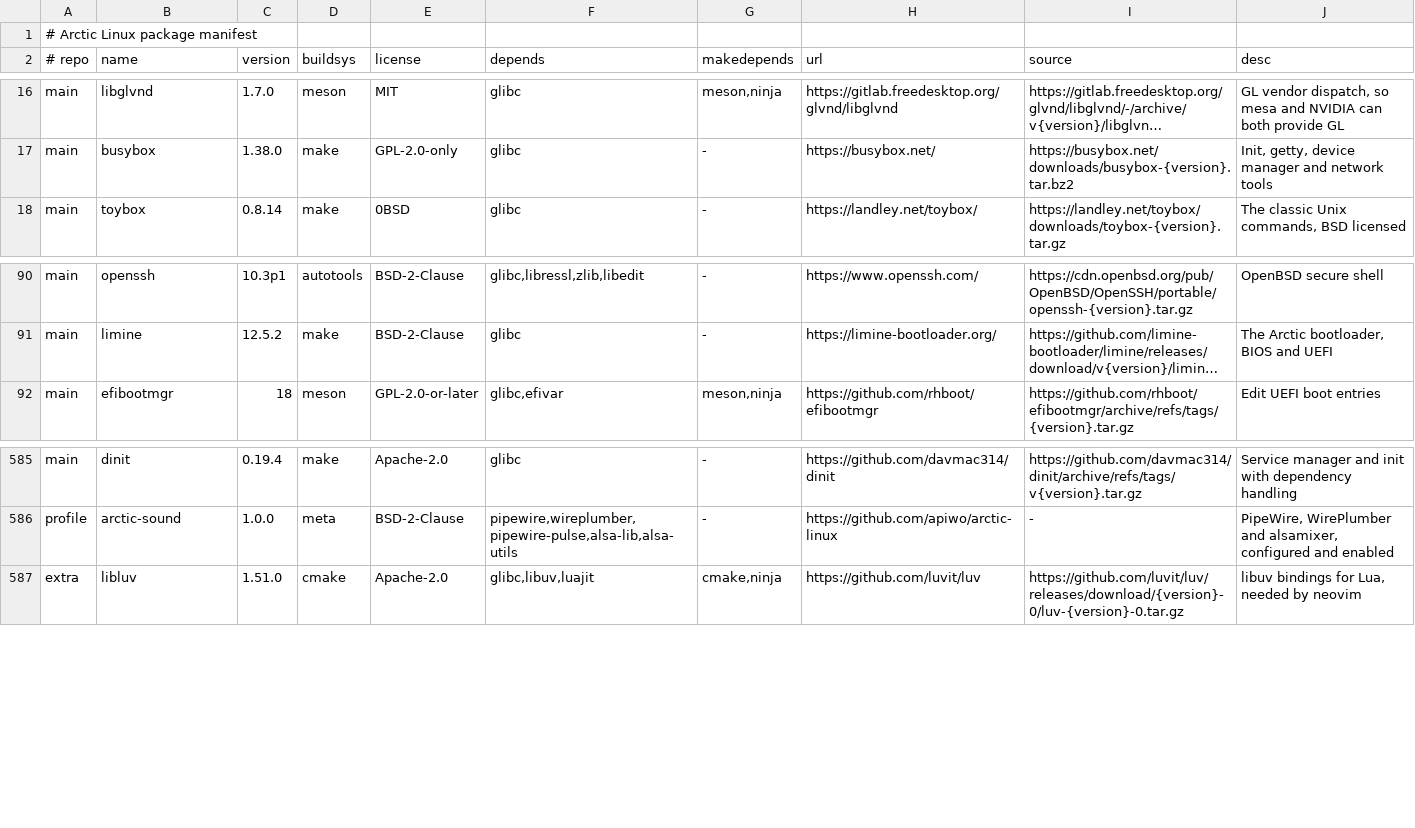
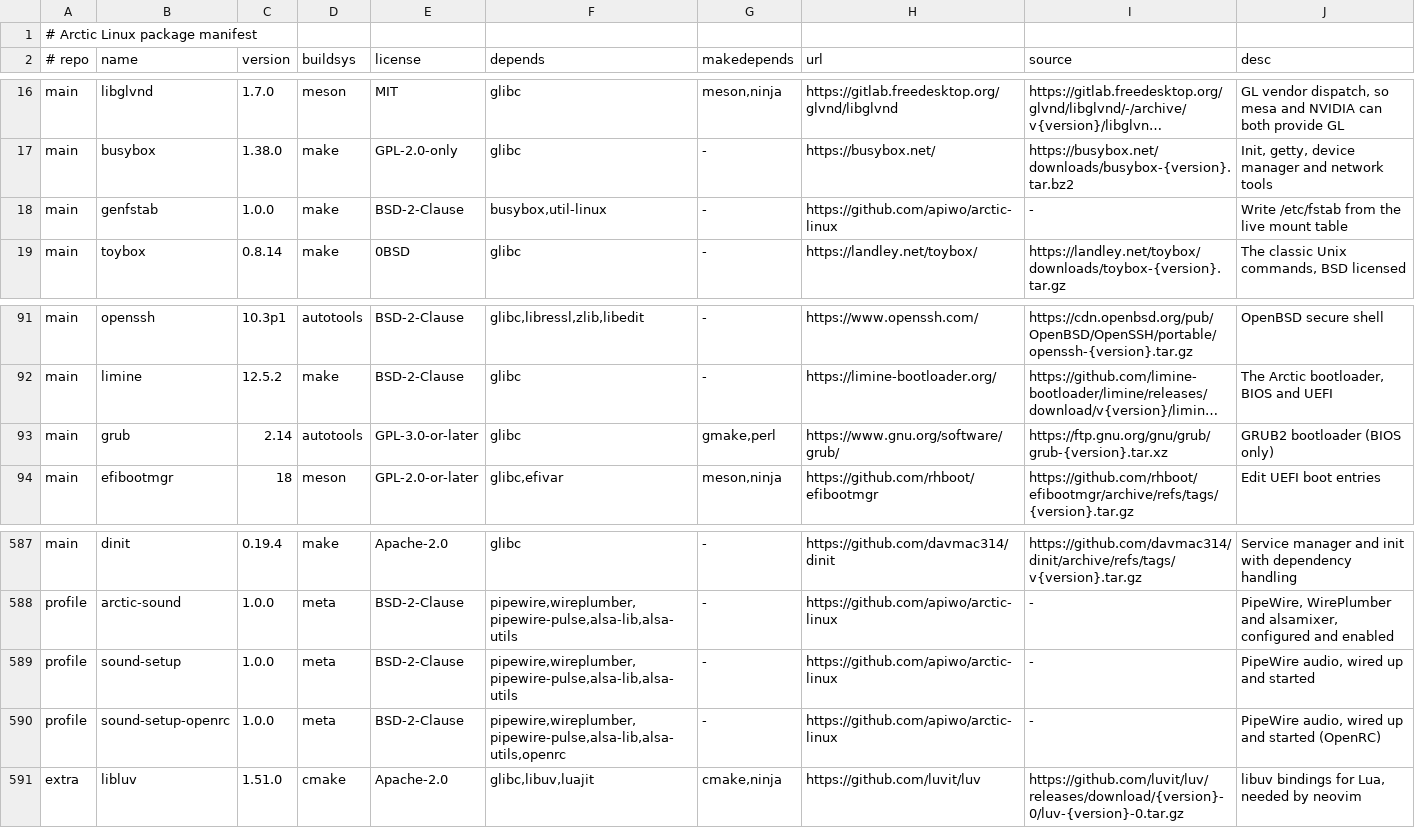
Before and after one commit to apiwo/arctic-linux-ports, a TSV file: ALL/manifest.tsv, drawn as a sheet; only a part is shown, gaps mark what is left out; long unchanged cells end in …; the diff names each change by its address in the sheet, - before the commit and + after, or states it on an @@ line.

Commit message:
Add genfstab, grub, sound-setup, sound-setup-openrc; busybox setuid recipe
genfstab: writes /etc/fstab from the live mount table, its own tiny
package now instead of being a function inside a deleted installer.

grub: GRUB2 for BIOS. Needs CFLAGS unset for its own build() - Arctic's
ambient -fstack-protector-strong was landing after GRUB's own
-fno-stack-protector on the freestanding boot code and breaking the
i386-pc link.

sound-setup, sound-setup-openrc: pipewire/wireplumber wired up and
actually started - audio group membership, a per-session autostart
hook, the system service enabled through whichever init is running.

busybox: setuid-root, package() now installs mode 4755 with
/etc/busybox.conf alongside it.

```diff
--- a/ALL/manifest.tsv
+++ b/ALL/manifest.tsv
+row 18: main | genfstab | 1.0.0 | make | BSD-2-Clause | busybox,util-linux | - | https://github.com/apiwo/arctic-linux | - | Write /etc/fstab from the live mount table
+row 93: main | grub | 2.14 | autotools | GPL-3.0-or-later | glibc | gmake,perl | https://www.gnu.org/software/grub/ | https://ftp.gnu.org/gnu/grub/grub-{version}.tar.xz | GRUB2 bootloader (BIOS only)
+row 589: profile | sound-setup | 1.0.0 | meta | BSD-2-Clause | pipewire,wireplumber,pipewire-pulse,alsa-lib,alsa-utils | - | https://github.com/apiwo/arctic-linux | - | PipeWire audio, wired up and started
+row 590: profile | sound-setup-openrc | 1.0.0 | meta | BSD-2-Clause | pipewire,wireplumber,pipewire-pulse,alsa-lib,alsa-utils,openrc | - | https://github.com/apiwo/arctic-linux | - | PipeWire audio, wired up and started (OpenRC)
```
Also changed, not shown: 19 other files.
